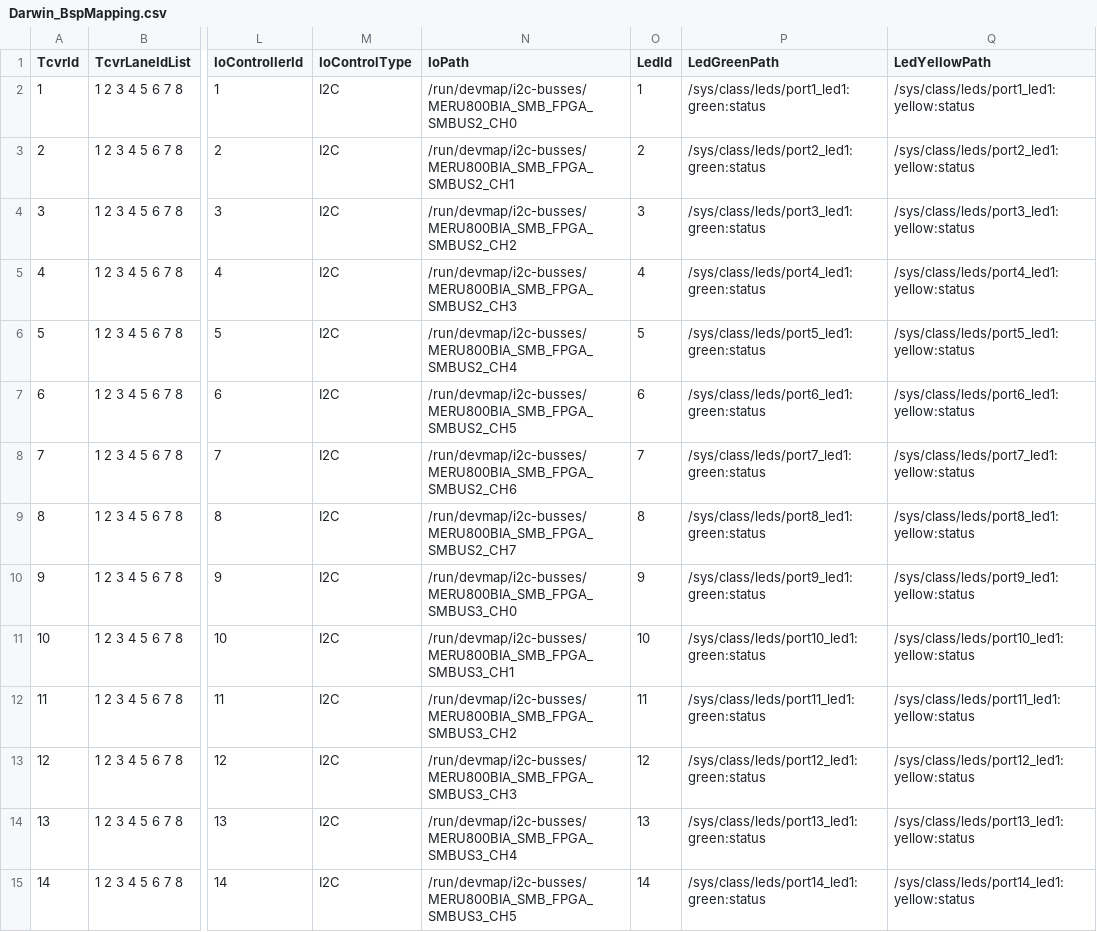
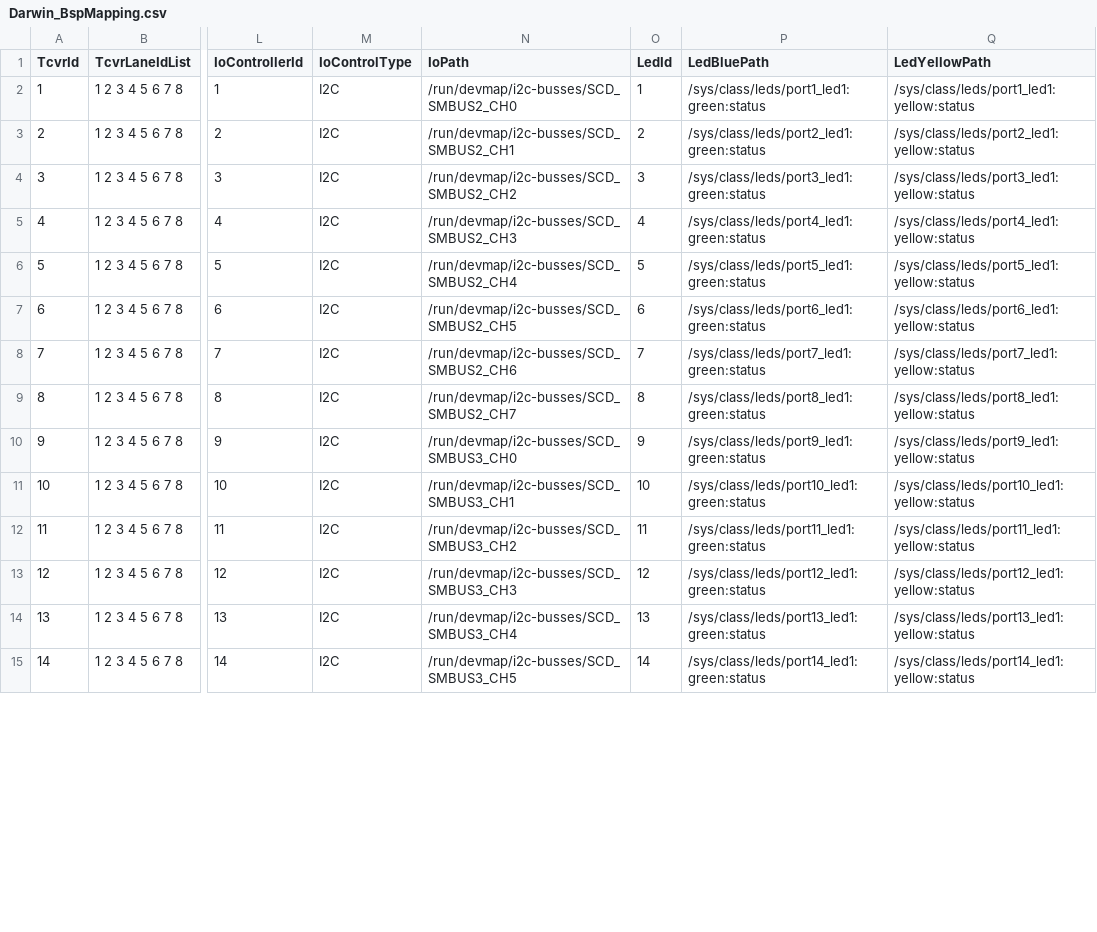
Before and after one commit to dzarista/fboss, a CSV file: fboss/lib/bsp/bspmapping/input/Darwin_BspMapping.csv, drawn as a sheet; only a part is shown, gaps mark what is left out; the diff covers the shown part only; the diff names each change by its address in the sheet, - before the commit and + after, or states it on an @@ line.

Commit message:
updated bsp mapping

```diff
--- a/fboss/lib/bsp/bspmapping/input/Darwin_BspMapping.csv
+++ b/fboss/lib/bsp/bspmapping/input/Darwin_BspMapping.csv
-P1: LedGreenPath
+P1: LedBluePath
-N2 (IoPath): /run/devmap/i2c-busses/MERU800BIA_SMB_FPGA_SMBUS2_CH0
+N2 (IoPath): /run/devmap/i2c-busses/SCD_SMBUS2_CH0
-N3 (IoPath): /run/devmap/i2c-busses/MERU800BIA_SMB_FPGA_SMBUS2_CH1
+N3 (IoPath): /run/devmap/i2c-busses/SCD_SMBUS2_CH1
-N4 (IoPath): /run/devmap/i2c-busses/MERU800BIA_SMB_FPGA_SMBUS2_CH2
+N4 (IoPath): /run/devmap/i2c-busses/SCD_SMBUS2_CH2
-N5 (IoPath): /run/devmap/i2c-busses/MERU800BIA_SMB_FPGA_SMBUS2_CH3
+N5 (IoPath): /run/devmap/i2c-busses/SCD_SMBUS2_CH3
-N6 (IoPath): /run/devmap/i2c-busses/MERU800BIA_SMB_FPGA_SMBUS2_CH4
+N6 (IoPath): /run/devmap/i2c-busses/SCD_SMBUS2_CH4
-N7 (IoPath): /run/devmap/i2c-busses/MERU800BIA_SMB_FPGA_SMBUS2_CH5
+N7 (IoPath): /run/devmap/i2c-busses/SCD_SMBUS2_CH5
-N8 (IoPath): /run/devmap/i2c-busses/MERU800BIA_SMB_FPGA_SMBUS2_CH6
+N8 (IoPath): /run/devmap/i2c-busses/SCD_SMBUS2_CH6
-N9 (IoPath): /run/devmap/i2c-busses/MERU800BIA_SMB_FPGA_SMBUS2_CH7
+N9 (IoPath): /run/devmap/i2c-busses/SCD_SMBUS2_CH7
-N10 (IoPath): /run/devmap/i2c-busses/MERU800BIA_SMB_FPGA_SMBUS3_CH0
+N10 (IoPath): /run/devmap/i2c-busses/SCD_SMBUS3_CH0
-N11 (IoPath): /run/devmap/i2c-busses/MERU800BIA_SMB_FPGA_SMBUS3_CH1
+N11 (IoPath): /run/devmap/i2c-busses/SCD_SMBUS3_CH1
-N12 (IoPath): /run/devmap/i2c-busses/MERU800BIA_SMB_FPGA_SMBUS3_CH2
+N12 (IoPath): /run/devmap/i2c-busses/SCD_SMBUS3_CH2
-N13 (IoPath): /run/devmap/i2c-busses/MERU800BIA_SMB_FPGA_SMBUS3_CH3
+N13 (IoPath): /run/devmap/i2c-busses/SCD_SMBUS3_CH3
-N14 (IoPath): /run/devmap/i2c-busses/MERU800BIA_SMB_FPGA_SMBUS3_CH4
+N14 (IoPath): /run/devmap/i2c-busses/SCD_SMBUS3_CH4
-N15 (IoPath): /run/devmap/i2c-busses/MERU800BIA_SMB_FPGA_SMBUS3_CH5
+N15 (IoPath): /run/devmap/i2c-busses/SCD_SMBUS3_CH5
```
Also changed, not shown: 18 edited cells elsewhere in this file, 1 other file.
